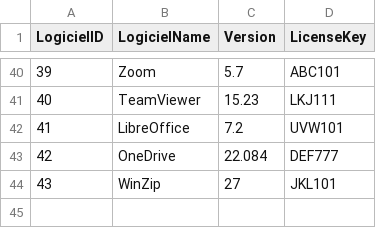
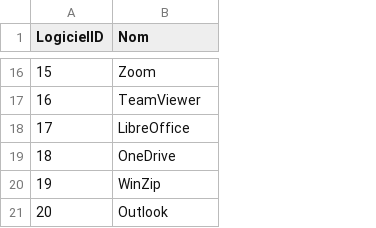
Before and after one commit to sausseme/SAE51, a CSV file: csv/Logiciels.csv, drawn as a sheet; only a part is shown, gaps mark what is left out; removed rows and columns are numbered as before the commit, all else as after; the diff covers the shown part only; the diff names each change by its address in the sheet, - before the commit and + after, or states it on an @@ line.

```diff
--- a/csv/Logiciels.csv
+++ b/csv/Logiciels.csv
-column C (Version), rows 40-44: 5.7 | 15.23 | 7.2 | 22.084 | 27
-column D (LicenseKey), rows 40-44: ABC101 | LKJ111 | UVW101 | DEF777 | JKL101
-B1: LogicielName
+B1: Nom
@@ column A (LogicielID) renumbered between rows 5 and 20 @@
+row 21: 20 | Outlook
```
Also changed, not shown: 24 removed rows elsewhere in this file, csv/Maintenance.csv, 14 other files.
